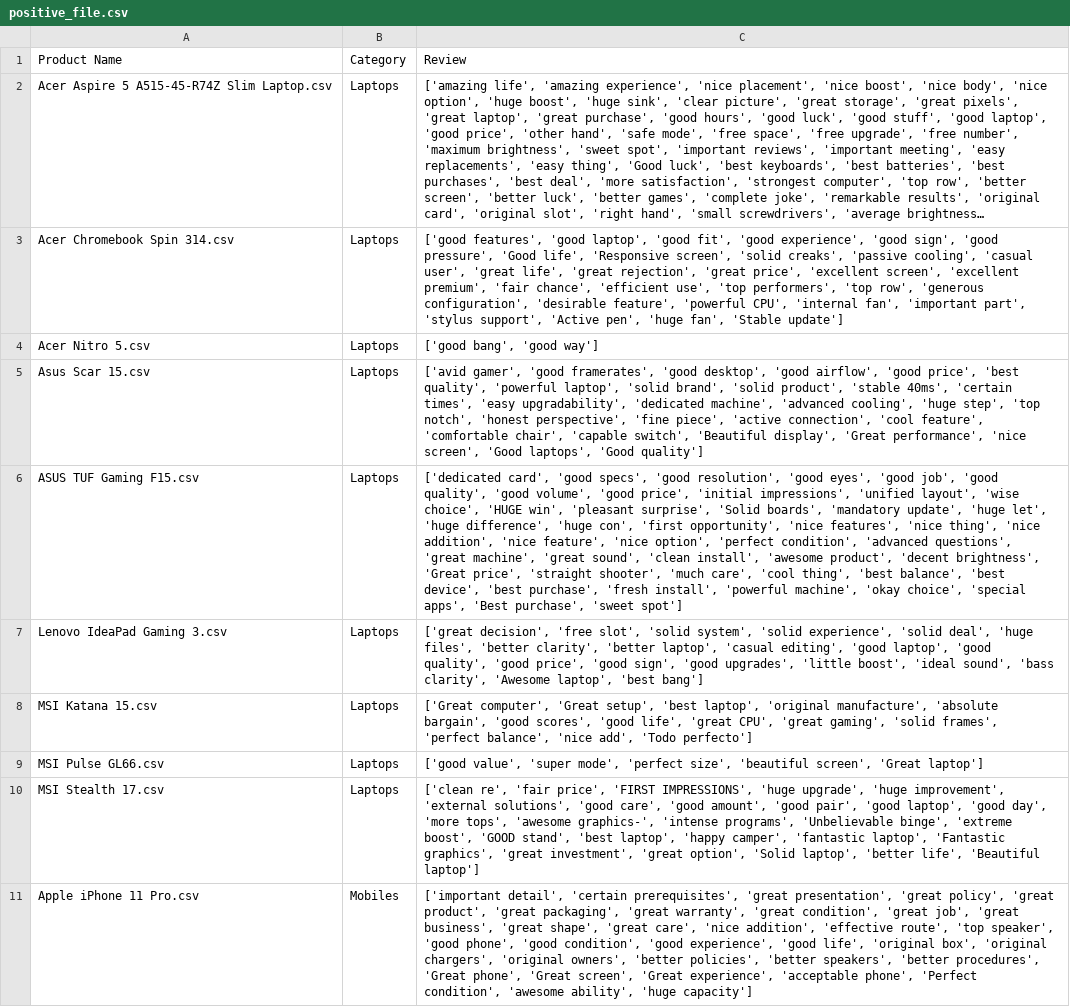
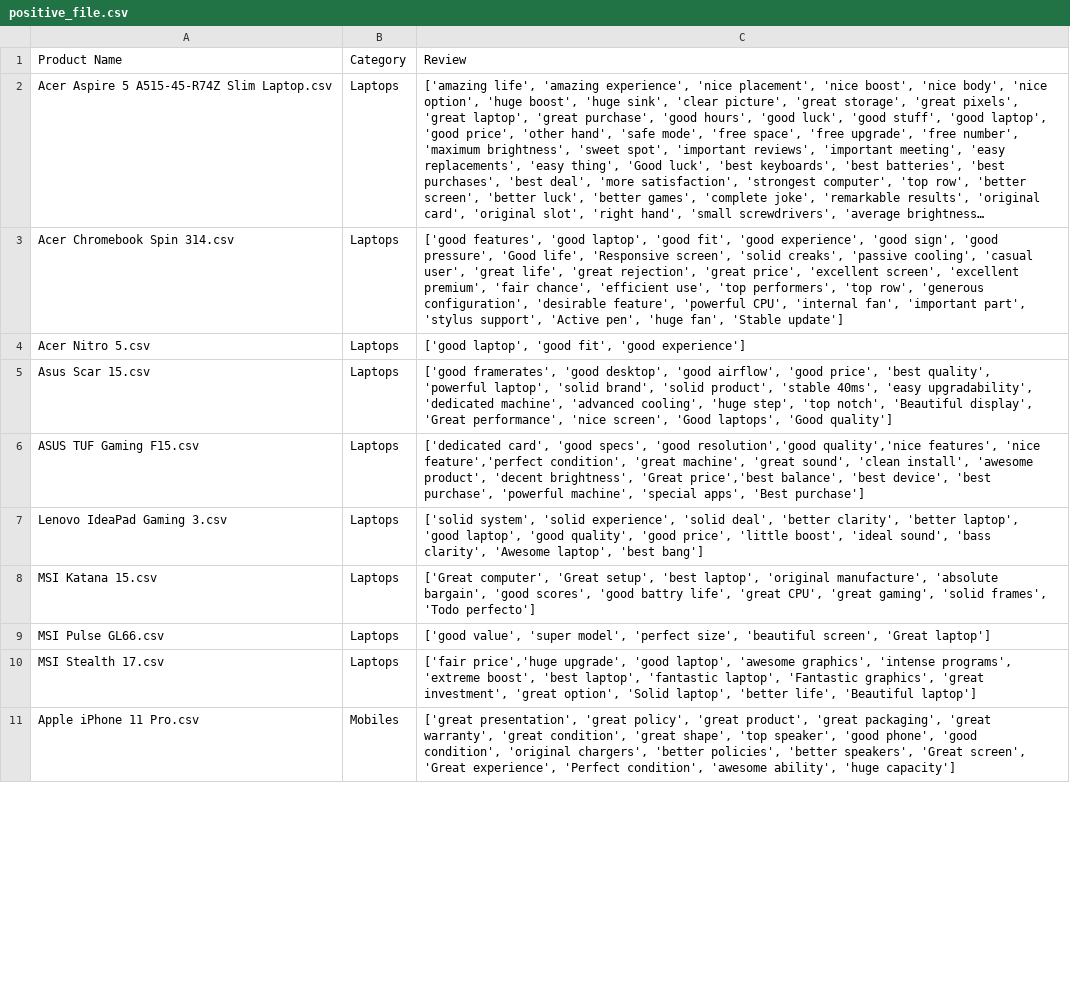
Before and after one commit to AsimAli10/Analytica, a CSV file: BackendFolder/positive_file.csv, drawn as a sheet; only a part is shown; long unchanged cells end in …; the diff covers the shown part only; the diff names each change by its address in the sheet, - before the commit and + after, or states it on an @@ line.

```diff
--- a/BackendFolder/positive_file.csv
+++ b/BackendFolder/positive_file.csv
-C4: ['good bang', 'good way']
+C4: ['good laptop', 'good fit', 'good experience']
-C5: ['avid gamer', 'good framerates', 'good desktop', 'good airflow', 'good price', 'best quality', 'powerful laptop', 'solid brand', 'solid product', 'stable 40ms', 'certain times', 'easy upgradability', 'dedicated machine', 'advanced cooling', 'huge step', 'top notch', 'honest perspective', 'fine piece', 'active connection', 'cool feature', 'comfortable chair', 'capable switch', 'Beautiful display',…
+C5: ['good framerates', 'good desktop', 'good airflow', 'good price', 'best quality', 'powerful laptop', 'solid brand', 'solid product', 'stable 40ms', 'easy upgradability', 'dedicated machine', 'advanced cooling', 'huge step', 'top notch', 'Beautiful display',…
-C6: …specs', 'good resolution', 'good eyes', 'good job', 'good quality', 'good volume', 'good price', 'initial impressions', 'unified layout', 'wise choice', 'HUGE win', 'pleasant surprise', 'Solid boards', 'mandatory update', 'huge let', 'huge difference', 'huge con', 'first opportunity', 'nice features', 'nice thing', 'nice addition', 'nice feature', 'nice option', 'perfect condition', 'advanced questions', 'great machine', 'great sound', 'clean install', 'awesome product', 'decent brightness', 'Great price', 'straight shooter', 'much care', 'cool thing', 'best balance', 'best device', 'best purchase', 'fresh install', 'powerful machine', 'okay choice', 'special apps', 'Best purchase', 'sweet spot']
+C6: …specs', 'good resolution','good quality','nice features', 'nice feature','perfect condition', 'great machine', 'great sound', 'clean install', 'awesome product', 'decent brightness', 'Great price','best balance', 'best device', 'best purchase', 'powerful machine', 'special apps', 'Best purchase']
-C7: ['great decision', 'free slot', 'solid system', 'solid experience', 'solid deal', 'huge files', 'better clarity', 'better laptop', 'casual editing', 'good laptop', 'good quality', 'good price', 'good sign', 'good upgrades', 'little boost',…
+C7: ['solid system', 'solid experience', 'solid deal', 'better clarity', 'better laptop', 'good laptop', 'good quality', 'good price', 'little boost',…
-C8: …scores', 'good life', 'great CPU', 'great gaming', 'solid frames', 'perfect balance', 'nice add', 'Todo perfecto']
+C8: …scores', 'good battry life', 'great CPU', 'great gaming', 'solid frames', 'Todo perfecto']
-C9: …value', 'super mode', 'perfect size',…
+C9: …value', 'super model', 'perfect size',…
-C10: ['clean re', 'fair price', 'FIRST IMPRESSIONS', 'huge upgrade', 'huge improvement', 'external solutions', 'good care', 'good amount', 'good pair', 'good laptop', 'good day', 'more tops', 'awesome graphics-', 'intense programs', 'Unbelievable binge', 'extreme boost', 'GOOD stand', 'best laptop', 'happy camper', 'fantastic laptop',…
+C10: ['fair price','huge upgrade', 'good laptop', 'awesome graphics', 'intense programs', 'extreme boost', 'best laptop', 'fantastic laptop',…
-C11: ['important detail', 'certain prerequisites', 'great presentation', 'great policy', 'great product', 'great packaging', 'great warranty', 'great condition', 'great job', 'great business', 'great shape', 'great care', 'nice addition', 'effective route', 'top speaker', 'good phone', 'good condition', 'good experience', 'good life', 'original box', 'original chargers', 'original owners', 'better policies', 'better speakers', 'better procedures', 'Great phone', 'Great screen', 'Great experience', 'acceptable phone', 'Perfect condition',…
+C11: ['great presentation', 'great policy', 'great product', 'great packaging', 'great warranty', 'great condition', 'great shape', 'top speaker', 'good phone', 'good condition', 'original chargers', 'better policies', 'better speakers', 'Great screen', 'Great experience', 'Perfect condition',…
```
Also changed, not shown: 7 edited cells elsewhere in this file, 2 other files.
